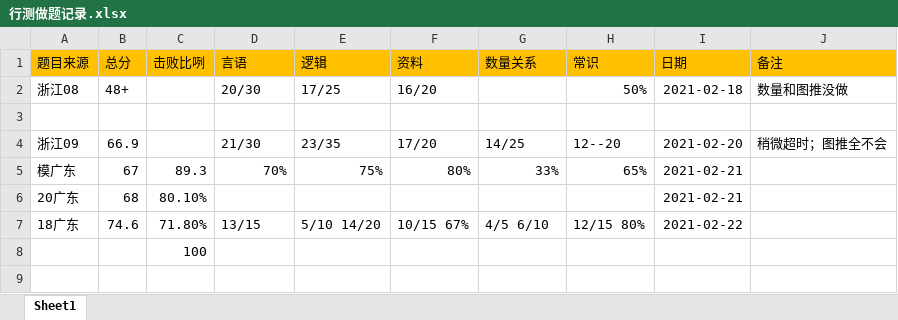
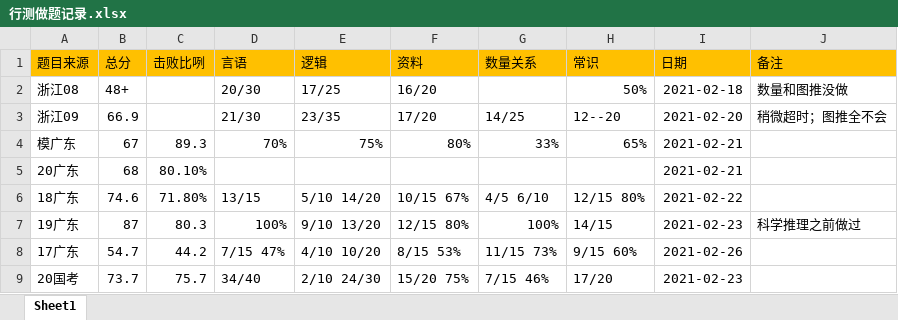
Before and after one commit to awecg/life, an Excel workbook: 行测做题记录.xlsx, sheet Sheet1, drawn as a sheet; values as stored, in another font and other column widths than the file's, no borders; removed rows and columns are numbered as before the commit, all else as after; the diff names each change by its address in the sheet, - before the commit and + after, or states it on an @@ line.

```diff
--- a/行测做题记录.xlsx (sheet Sheet1)
+++ b/行测做题记录.xlsx (sheet Sheet1)
-row 3: (empty)
-row 8:  |  | 100
+row 7: 19广东 | 87 | 80.3 | 100% | 9/10 13/20 | 12/15 80% | 100% | 14/15 | 2021-02-23 | 科学推理之前做过
+row 8: 17广东 | 54.7 | 44.2 | 7/15 47% | 4/10 10/20 | 8/15 53% | 11/15 73% | 9/15 60% | 2021-02-26
+row 9: 20国考 | 73.7 | 75.7 | 34/40 | 2/10 24/30 | 15/20 75% | 7/15 46% | 17/20 | 2021-02-23
```
Also changed, not shown: 2 other files.
